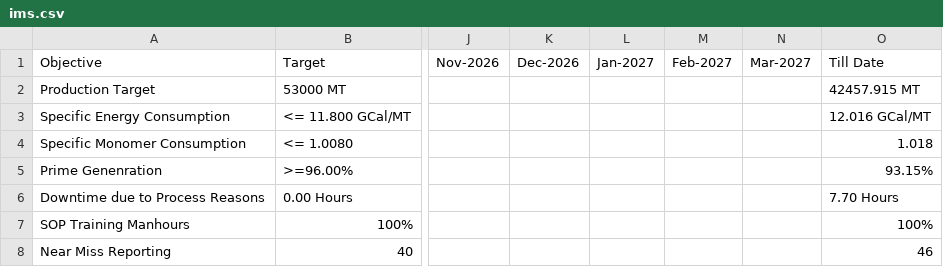
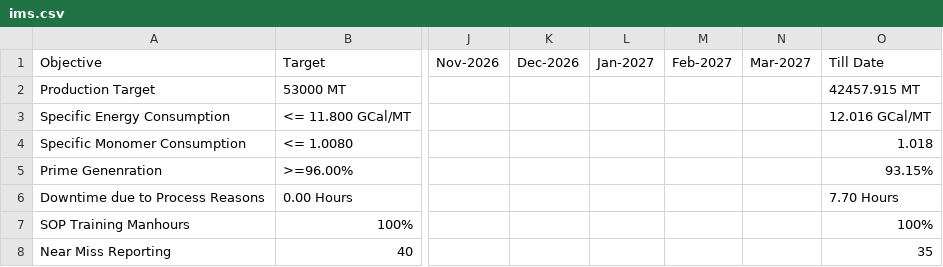
Before and after one commit to debajitd1292/ddd, a CSV file: updates/ims.csv, drawn as a sheet; only a part is shown, gaps mark what is left out; the diff names each change by its address in the sheet, - before the commit and + after, or states it on an @@ line.

Commit message:
Update ims.csv

```diff
--- a/updates/ims.csv
+++ b/updates/ims.csv
-O8: 46
+O8: 35
```
